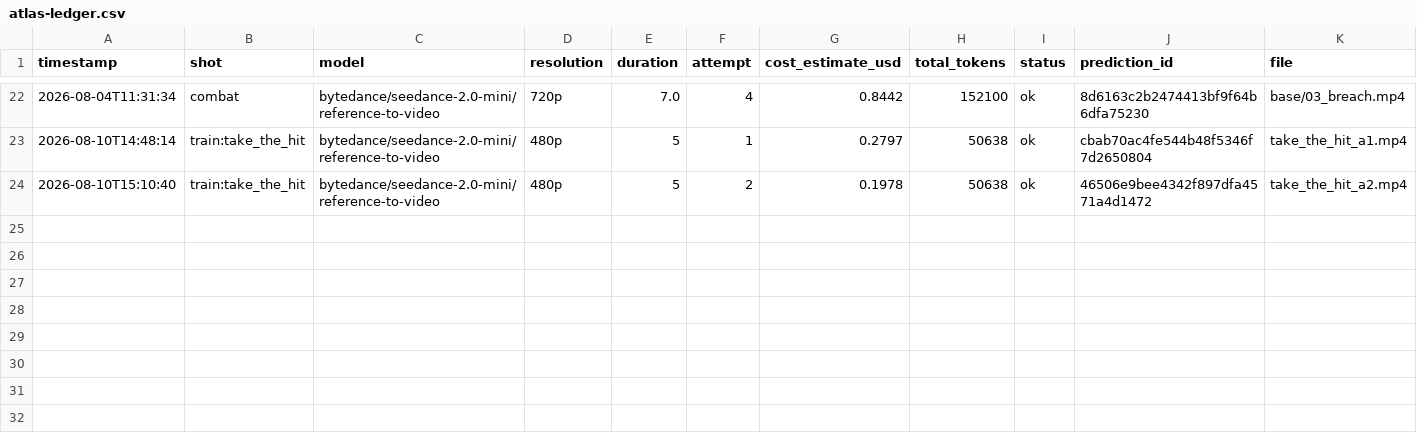
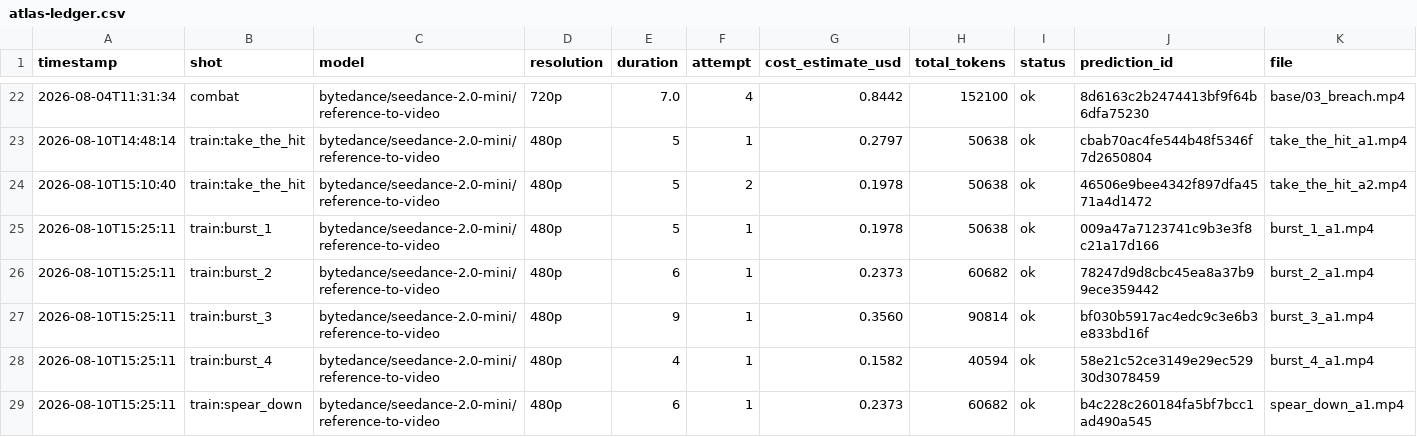
Before and after one commit to RHub1722/cos-lohen-media-v2, a CSV file: docs/atlas-ledger.csv, drawn as a sheet; only a part is shown, gaps mark what is left out; rows hold the shown columns only; the diff names each change by its address in the sheet, - before the commit and + after, or states it on an @@ line.

```diff
--- a/docs/atlas-ledger.csv
+++ b/docs/atlas-ledger.csv
+row 25: 2026-08-10T15:25:11 | train:burst_1 | bytedance/seedance-2.0-mini/reference-to-video | 480p | 5 | 1 | 0.1978 | 50638 | ok | 009a47a7123741c9b3e3f8c21a17d166 | burst_1_a1.mp4
+row 26: 2026-08-10T15:25:11 | train:burst_2 | bytedance/seedance-2.0-mini/reference-to-video | 480p | 6 | 1 | 0.2373 | 60682 | ok | 78247d9d8cbc45ea8a37b99ece359442 | burst_2_a1.mp4
+row 27: 2026-08-10T15:25:11 | train:burst_3 | bytedance/seedance-2.0-mini/reference-to-video | 480p | 9 | 1 | 0.3560 | 90814 | ok | bf030b5917ac4edc9c3e6b3e833bd16f | burst_3_a1.mp4
+row 28: 2026-08-10T15:25:11 | train:burst_4 | bytedance/seedance-2.0-mini/reference-to-video | 480p | 4 | 1 | 0.1582 | 40594 | ok | 58e21c52ce3149e29ec52930d3078459 | burst_4_a1.mp4
+row 29: 2026-08-10T15:25:11 | train:spear_down | bytedance/seedance-2.0-mini/reference-to-video | 480p | 6 | 1 | 0.2373 | 60682 | ok | b4c228c260184fa5bf7bcc1ad490a545 | spear_down_a1.mp4
```
Also changed, not shown: 2 other files.
